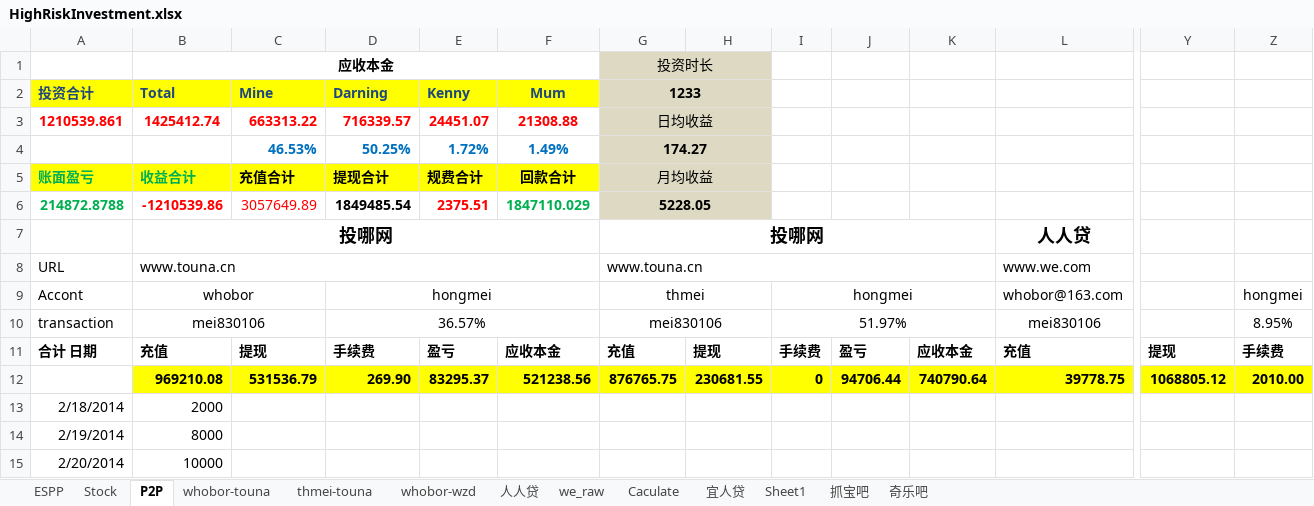
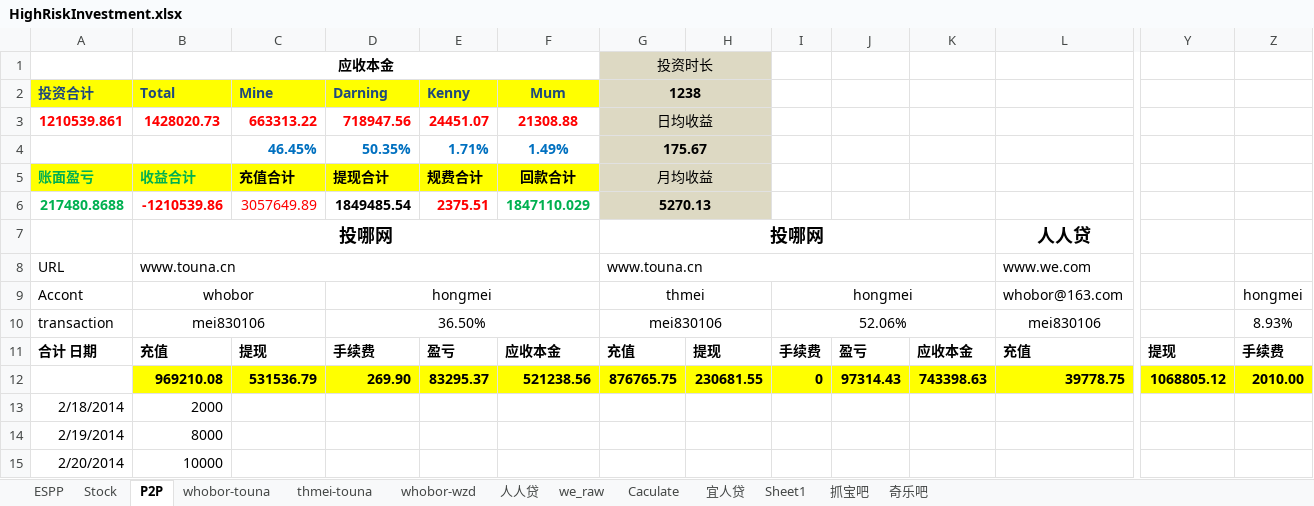
Before and after one commit to berniehu/Investment, an Excel workbook: HighRiskInvestment.xlsx, sheet P2P, drawn as a sheet; only a part is shown, gaps mark what is left out; values as stored, in another font and other column widths than the file's, no borders; charts and pictures not drawn; removed rows and columns are numbered as before the commit, all else as after; rows hold the shown columns only; the diff names each change by its address in the sheet, - before the commit and + after, or states it on an @@ line.

```diff
--- a/HighRiskInvestment.xlsx (sheet P2P)
+++ b/HighRiskInvestment.xlsx (sheet P2P)
-G2 (投资时长): 1233
+G2 (投资时长): 1238
-B3 (应收本金): 1425412.74
+B3 (应收本金): 1428020.73
-D3: 716339.57
+D3: 718947.56
-row 4:  |  | 46.53% | 50.25% | 1.72% | 1.49% | 174.27
+row 4:  |  | 46.45% | 50.35% | 1.71% | 1.49% | 175.67
-A6: 214872.8788
+A6: 217480.8688
-G6 (投资时长): 5228.05
+G6 (投资时长): 5270.13
-D10: 36.57%
+D10: 36.50%
-I10: 51.97%
+I10: 52.06%
-Z10: 8.95%
+Z10: 8.93%
-J12: 94706.44
+J12: 97314.43
-K12: 740790.64
+K12: 743398.63
```
Also changed, not shown: sheet thmei-touna, sheet whobor-touna, formulas that keep their value, charts or pictures.
